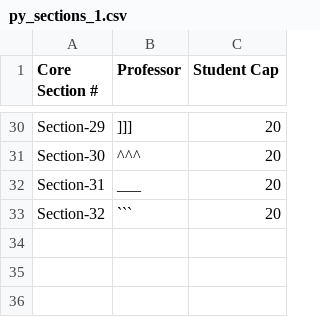
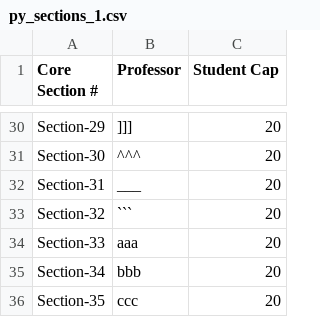
Before and after one commit to maxwellevin/SortingHat.org, a CSV file: data/py_sections_1.csv, drawn as a sheet; only a part is shown, gaps mark what is left out; the diff names each change by its address in the sheet, - before the commit and + after, or states it on an @@ line.

Commit message:
Update data

```diff
--- a/data/py_sections_1.csv
+++ b/data/py_sections_1.csv
+row 34: Section-33 | aaa | 20
+row 35: Section-34 | bbb | 20
+row 36: Section-35 | ccc | 20
```
Also changed, not shown: 8 other files.
